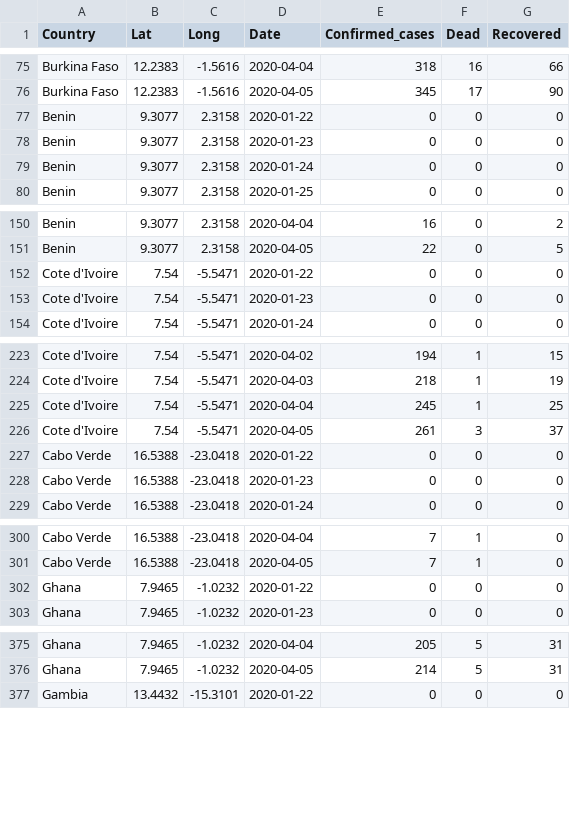
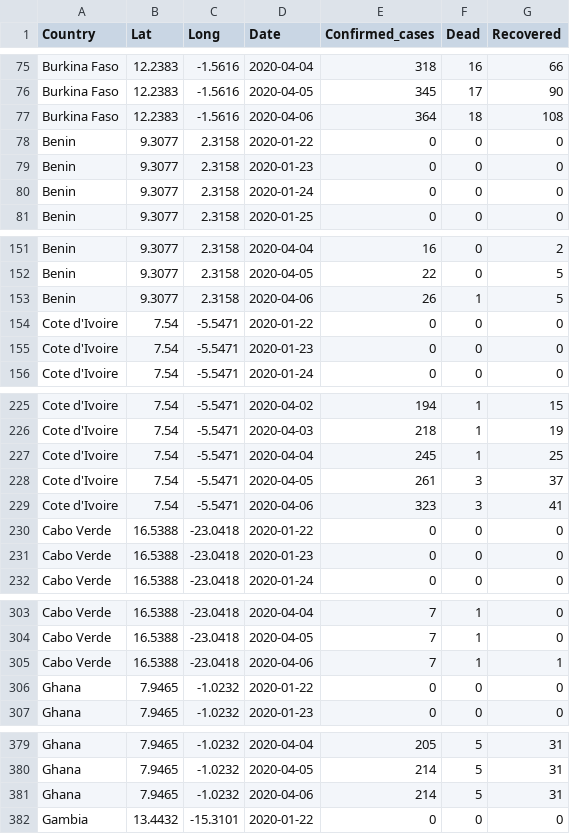
Before and after one commit to gonhonoria/Covid_West_Africa, a CSV file: covid_oa.csv, drawn as a sheet; only a part is shown, gaps mark what is left out; the diff covers the shown part only.

```diff
--- a/covid_oa.csv
+++ b/covid_oa.csv
@@ -76,2 +76,3 @@ Burkina Faso,12.2383,-1.5616,2020-04-04,318,16,66
 Burkina Faso,12.2383,-1.5616,2020-04-05,345,17,90
+Burkina Faso,12.2383,-1.5616,2020-04-06,364,18,108
 Benin,9.3077,2.3158,2020-01-22,0,0,0
@@ -151,2 +152,3 @@ Benin,9.3077,2.3158,2020-04-04,16,0,2
 Benin,9.3077,2.3158,2020-04-05,22,0,5
+Benin,9.3077,2.3158,2020-04-06,26,1,5
 Cote d'Ivoire,7.54,-5.5471,2020-01-22,0,0,0
@@ -226,2 +228,3 @@ Cote d'Ivoire,7.54,-5.5471,2020-04-04,245,1,25
 Cote d'Ivoire,7.54,-5.5471,2020-04-05,261,3,37
+Cote d'Ivoire,7.54,-5.5471,2020-04-06,323,3,41
 Cabo Verde,16.5388,-23.0418,2020-01-22,0,0,0
@@ -301,2 +304,3 @@ Cabo Verde,16.5388,-23.0418,2020-04-04,7,1,0
 Cabo Verde,16.5388,-23.0418,2020-04-05,7,1,0
+Cabo Verde,16.5388,-23.0418,2020-04-06,7,1,1
 Ghana,7.9465,-1.0232,2020-01-22,0,0,0
@@ -376,2 +380,3 @@ Ghana,7.9465,-1.0232,2020-04-04,205,5,31
 Ghana,7.9465,-1.0232,2020-04-05,214,5,31
+Ghana,7.9465,-1.0232,2020-04-06,214,5,31
 Gambia,13.4432,-15.3101,2020-01-22,0,0,0
```
Also changed, not shown: 10 added rows elsewhere in this file, 1 other file.
